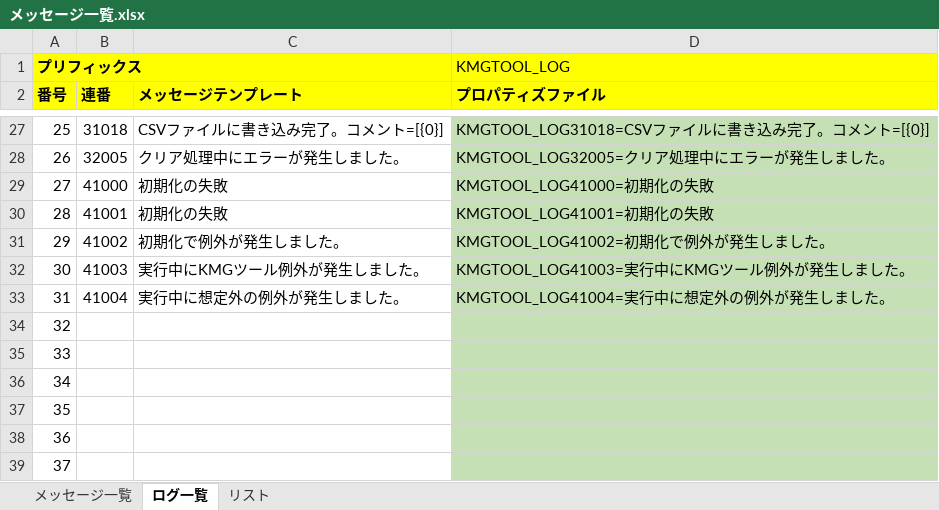
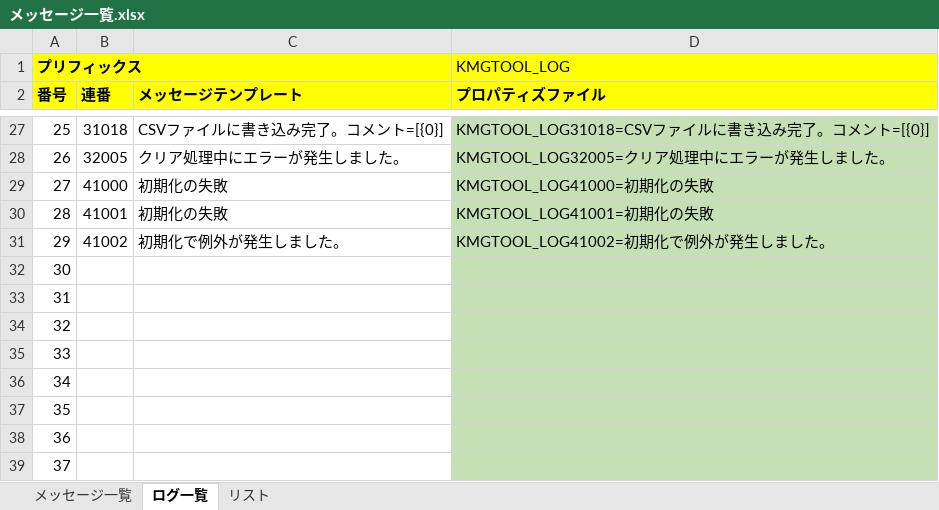
Before and after one commit to KenichiroArai/kmg-tool-base, an Excel workbook: doc/メッセージ一覧.xlsx, sheet ログ一覧, drawn as a sheet; only a part is shown, gaps mark what is left out; values as stored, in another font and other column widths than the file's, no borders; charts and pictures not drawn; the diff names each change by its address in the sheet, - before the commit and + after, or states it on an @@ line.

```diff
--- a/doc/メッセージ一覧.xlsx (sheet ログ一覧)
+++ b/doc/メッセージ一覧.xlsx (sheet ログ一覧)
-B32 (連番): 41003
+B32 (連番): (empty)
-C32 (メッセージテンプレート): 実行中にKMGツール例外が発生しました。
+C32 (メッセージテンプレート): (empty)
-D32 (プロパティズファイル): KMGTOOL_LOG41003=実行中にKMGツール例外が発生しました。
+D32 (プロパティズファイル): (empty)
-B33 (連番): 41004
+B33 (連番): (empty)
-C33 (メッセージテンプレート): 実行中に想定外の例外が発生しました。
+C33 (メッセージテンプレート): (empty)
-D33 (プロパティズファイル): KMGTOOL_LOG41004=実行中に想定外の例外が発生しました。
+D33 (プロパティズファイル): (empty)
```
Also changed, not shown: 7 other files.
